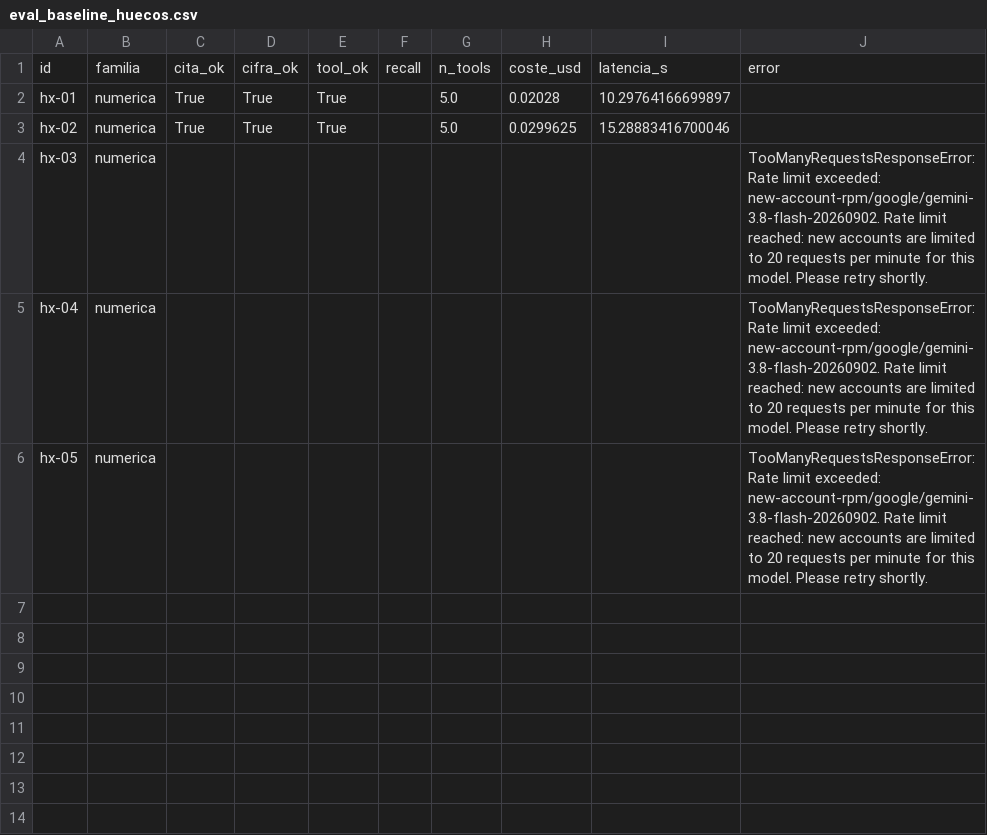
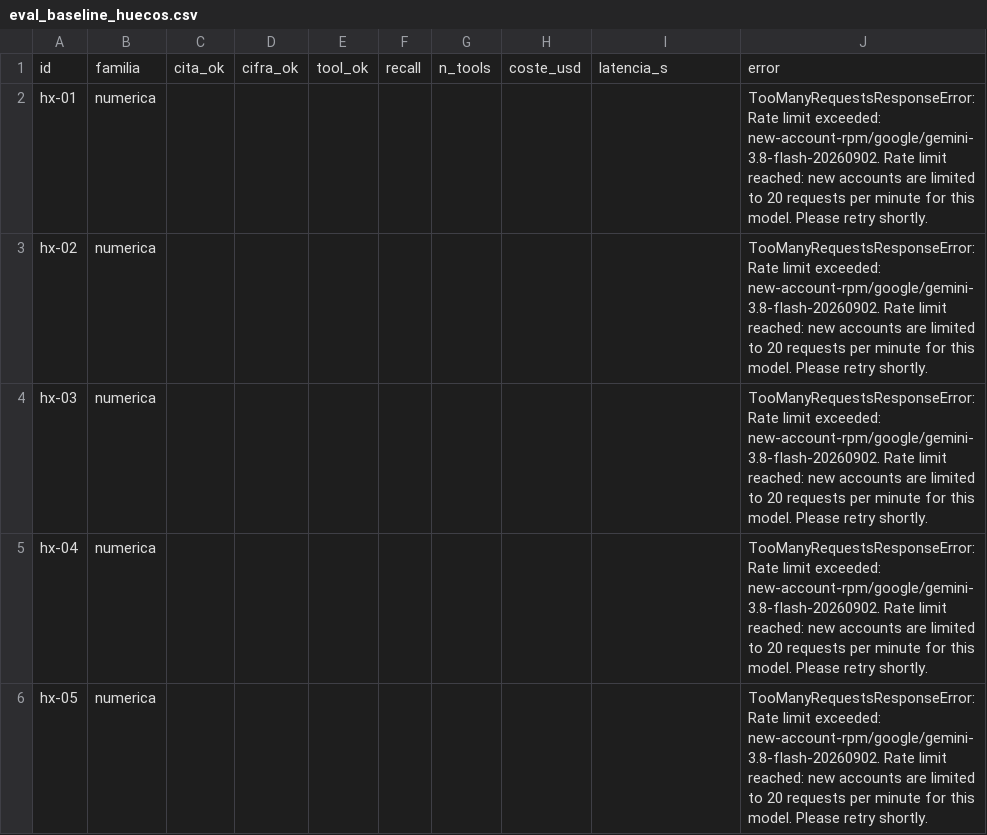
Before and after one commit to eglezarr/sec-10k-agents, a CSV file: resultados/eval_baseline_huecos.csv, drawn as a sheet.

```diff
--- a/resultados/eval_baseline_huecos.csv
+++ b/resultados/eval_baseline_huecos.csv
@@ -1,4 +1,4 @@
 id,familia,cita_ok,cifra_ok,tool_ok,recall,n_tools,coste_usd,latencia_s,error
-hx-01,numerica,True,True,True,,5.0,0.02028,10.29764166699897,
-hx-02,numerica,True,True,True,,5.0,0.0299625,15.28883416700046,
+hx-01,numerica,,,,,,,,TooManyRequestsResponseError: Rate limit exceeded: new-account-rpm/google/gemini-3.8-flash-20260902. Rate limit reached: new accounts are limited to 20 requests per minute for this model. Please retry shortly.
+hx-02,numerica,,,,,,,,TooManyRequestsResponseError: Rate limit exceeded: new-account-rpm/google/gemini-3.8-flash-20260902. Rate limit reached: new accounts are limited to 20 requests per minute for this model. Please retry shortly.
 hx-03,numerica,,,,,,,,TooManyRequestsResponseError: Rate limit exceeded: new-account-rpm/google/gemini-3.8-flash-20260902. Rate limit reached: new accounts are limited to 20 requests per minute for this model. Please retry shortly.
```
Also changed, not shown: resultados/baseline_resumen.csv, resultados/eval_baseline_oficial.csv, 19 other files.
